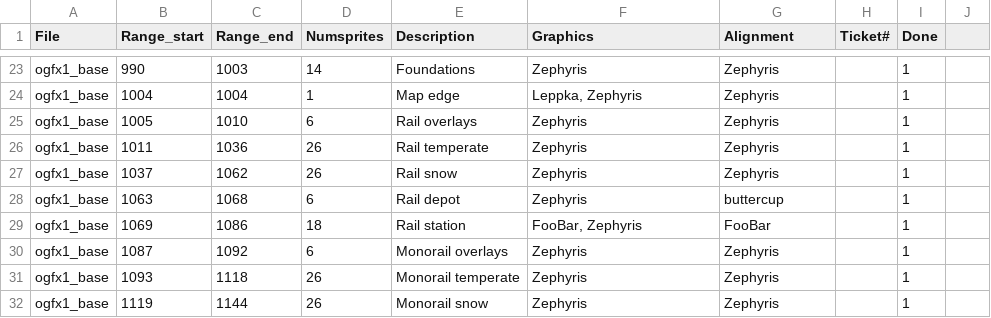
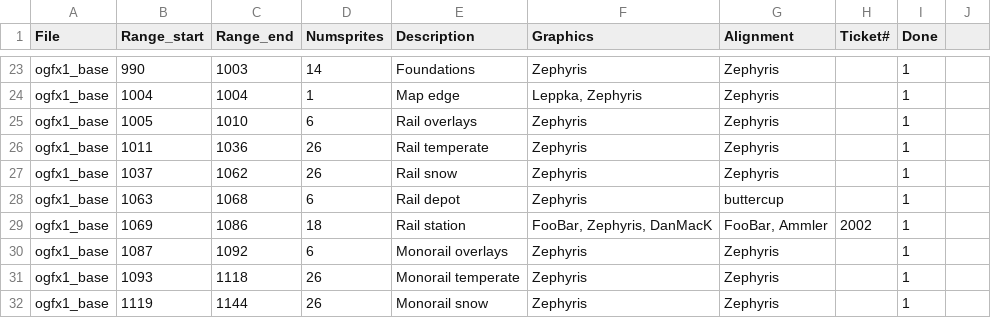
Before and after one commit to J0anJosep/opengfx, a CSV file: docs/authoroverview.csv, drawn as a sheet; only a part is shown, gaps mark what is left out.

Commit message:
Doc #2002 (r577): Add credits of DanMacK

```diff
--- a/docs/authoroverview.csv
+++ b/docs/authoroverview.csv
@@ -28,3 +28,3 @@ ogfx1_base;1037;1062;26;Rail snow;Zephyris;Zephyris;;1
 ogfx1_base;1063;1068;6;Rail depot;Zephyris;buttercup;;1
-ogfx1_base;1069;1086;18;Rail station;FooBar, Zephyris;FooBar;;1
+ogfx1_base;1069;1086;18;Rail station;FooBar, Zephyris, DanMacK;FooBar, Ammler;2002;1
 ogfx1_base;1087;1092;6;Monorail overlays;Zephyris;Zephyris;;1
```
